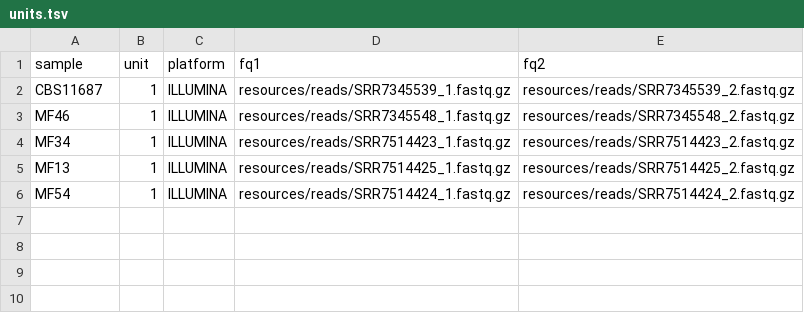
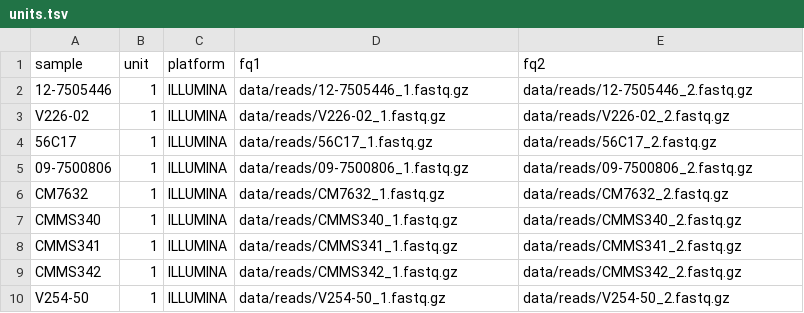
Before and after one commit to westerdijk-wm/smkwf-bwa-gatk-snpeff, a TSV file: .test/config/units.tsv, drawn as a sheet.

Commit message:
Add subset reads for testing

```diff
--- a/.test/config/units.tsv
+++ b/.test/config/units.tsv
@@ -1,6 +1,10 @@
 sample	unit	platform	fq1	fq2
-CBS11687	1	ILLUMINA	resources/reads/SRR7345539_1.fastq.gz	resources/reads/SRR7345539_2.fastq.gz
-MF46	1	ILLUMINA	resources/reads/SRR7345548_1.fastq.gz	resources/reads/SRR7345548_2.fastq.gz
-MF34	1	ILLUMINA	resources/reads/SRR7514423_1.fastq.gz	resources/reads/SRR7514423_2.fastq.gz
-MF13	1	ILLUMINA	resources/reads/SRR7514425_1.fastq.gz	resources/reads/SRR7514425_2.fastq.gz
-MF54	1	ILLUMINA	resources/reads/SRR7514424_1.fastq.gz	resources/reads/SRR7514424_2.fastq.gz
+12-7505446	1	ILLUMINA	data/reads/12-7505446_1.fastq.gz	data/reads/12-7505446_2.fastq.gz
+V226-02	1	ILLUMINA	data/reads/V226-02_1.fastq.gz	data/reads/V226-02_2.fastq.gz
+56C17	1	ILLUMINA	data/reads/56C17_1.fastq.gz	data/reads/56C17_2.fastq.gz
+09-7500806	1	ILLUMINA	data/reads/09-7500806_1.fastq.gz	data/reads/09-7500806_2.fastq.gz
+CM7632	1	ILLUMINA	data/reads/CM7632_1.fastq.gz	data/reads/CM7632_2.fastq.gz
+CMMS340	1	ILLUMINA	data/reads/CMMS340_1.fastq.gz	data/reads/CMMS340_2.fastq.gz
+CMMS341	1	ILLUMINA	data/reads/CMMS341_1.fastq.gz	data/reads/CMMS341_2.fastq.gz
+CMMS342	1	ILLUMINA	data/reads/CMMS342_1.fastq.gz	data/reads/CMMS342_2.fastq.gz
+V254-50	1	ILLUMINA	data/reads/V254-50_1.fastq.gz	data/reads/V254-50_2.fastq.gz
```
Also changed, not shown: 12 other files.
